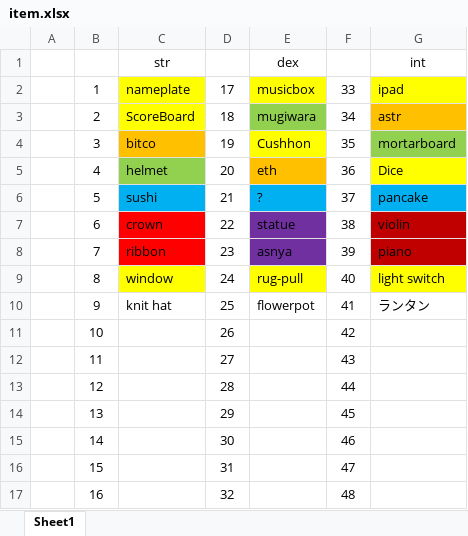
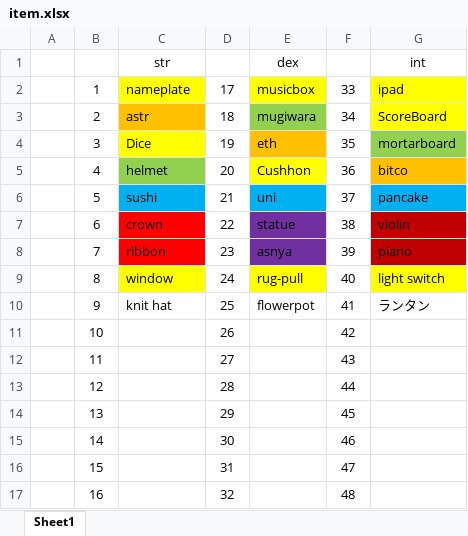
Before and after one commit to degupoppo/murasaki-san, an Excel workbook: etc/item.xlsx, sheet Sheet1, drawn as a sheet; values as stored, in another font and other column widths than the file's, no borders; the diff names each change by its address in the sheet, - before the commit and + after, or states it on an @@ line.

```diff
--- a/etc/item.xlsx (sheet Sheet1)
+++ b/etc/item.xlsx (sheet Sheet1)
-C3: ScoreBoard
+C3: astr
-C3 fill: #FFFF00
+C3 fill: #FFC000
-G3: astr
+G3: ScoreBoard
-G3 fill: #FFC000
+G3 fill: #FFFF00
-C4: bitco
+C4: Dice
-C4 fill: #FFC000
+C4 fill: #FFFF00
-E4: Cushhon
+E4: eth
-E4 fill: #FFFF00
+E4 fill: #FFC000
-E5: eth
+E5: Cushhon
-E5 fill: #FFC000
+E5 fill: #FFFF00
-G5: Dice
+G5: bitco
-G5 fill: #FFFF00
+G5 fill: #FFC000
-E6: ?
+E6: uni
```
Also changed, not shown: 10 other files.
